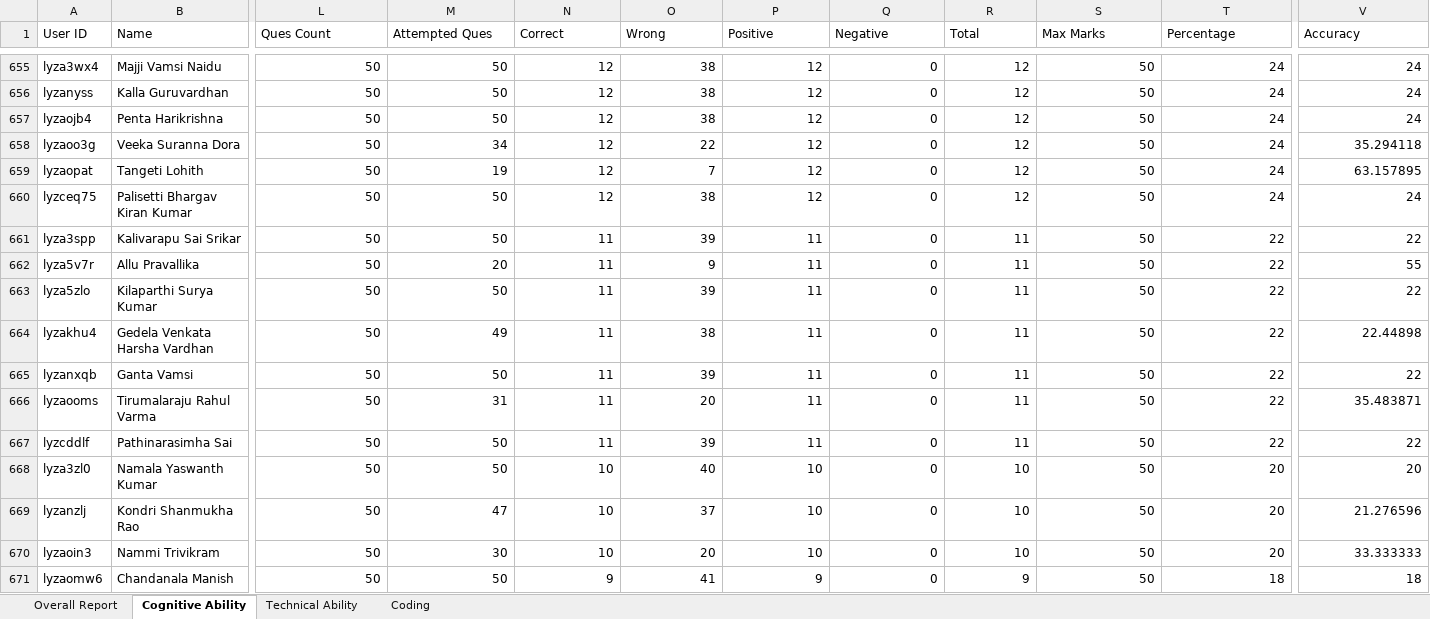
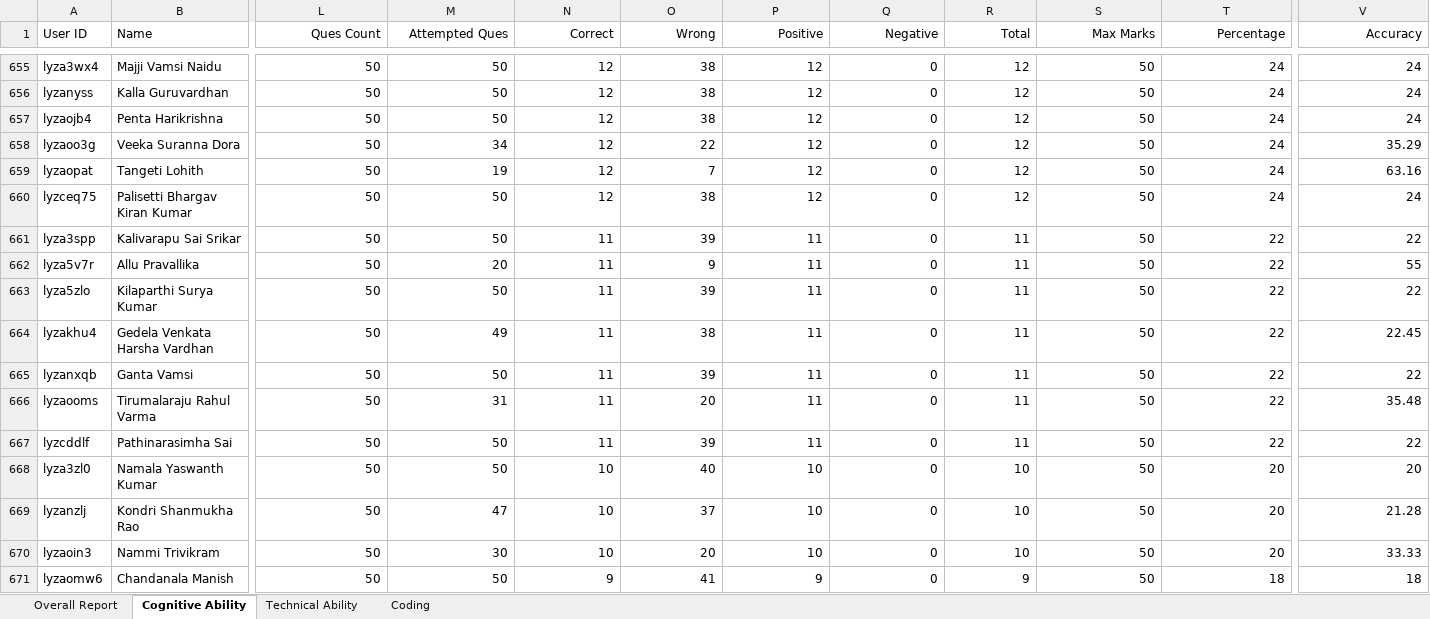
Before and after one commit to ESWARVETLA-19/T-P, an Excel workbook: server/home/management/commands/Accenture Mock test-3.xlsx, sheet Cognitive Ability, drawn as a sheet; only a part is shown, gaps mark what is left out; values as stored, in another font and other column widths than the file's, no borders; the diff covers the shown part only; the diff names each change by its address in the sheet, - before the commit and + after, or states it on an @@ line.

```diff
--- a/server/home/management/commands/Accenture Mock test-3.xlsx (sheet Cognitive Ability)
+++ b/server/home/management/commands/Accenture Mock test-3.xlsx (sheet Cognitive Ability)
-L1:T1 alignment: left
+L1:T1 alignment: right
-V1 alignment: left
+V1 alignment: right
-V658 (Accuracy): 35.294118
+V658 (Accuracy): 35.29
-V659 (Accuracy): 63.157895
+V659 (Accuracy): 63.16
-V664 (Accuracy): 22.44898
+V664 (Accuracy): 22.45
-V666 (Accuracy): 35.483871
+V666 (Accuracy): 35.48
-V669 (Accuracy): 21.276596
+V669 (Accuracy): 21.28
-V670 (Accuracy): 33.333333
+V670 (Accuracy): 33.33
```
Also changed, not shown: 137 edited cells elsewhere in this sheet, sheet Overall Report, sheet Technical Ability, sheet Coding, hidden cells, 21 other files.
